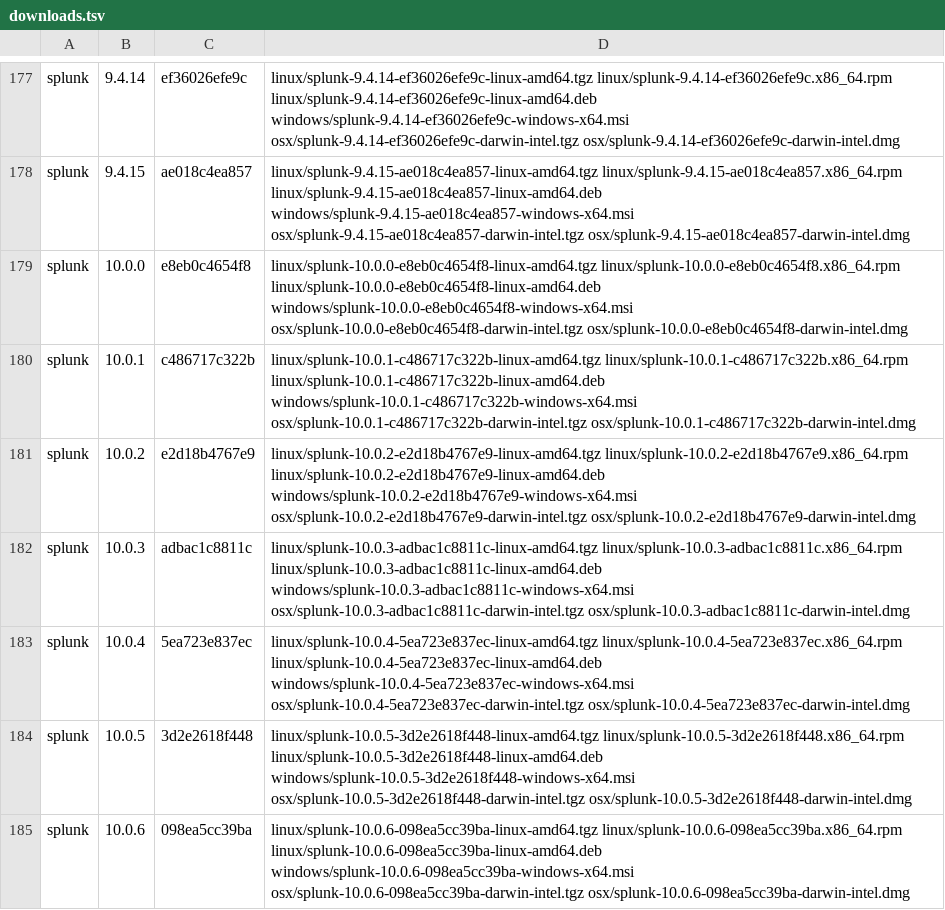
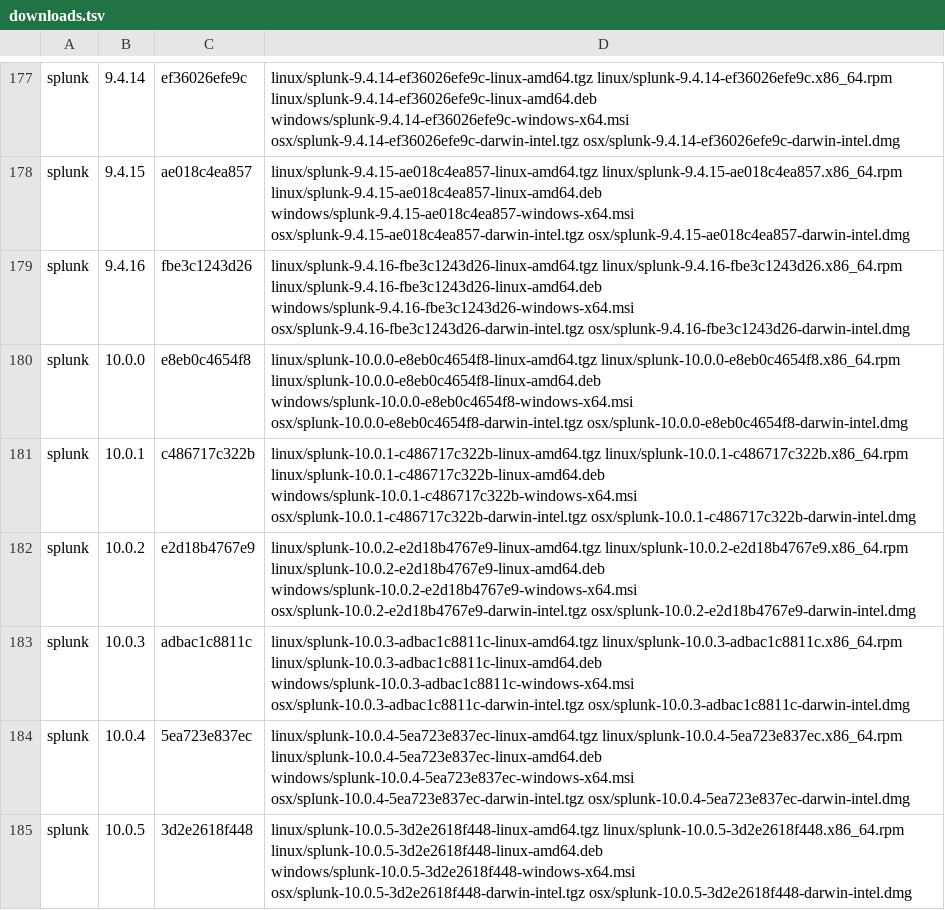
Before and after one commit to livehybrid/downloadSplunk, a TSV file: docs/downloads.tsv, drawn as a sheet; only a part is shown, gaps mark what is left out; the shorter side is filled out with more unchanged rows; the diff covers the shown part only; the diff names each change by its address in the sheet, - before the commit and + after, or states it on an @@ line.

```diff
--- a/docs/downloads.tsv
+++ b/docs/downloads.tsv
+row 179: splunk | 9.4.16 | fbe3c1243d26 | linux/splunk-9.4.16-fbe3c1243d26-linux-amd64.tgz linux/splunk-9.4.16-fbe3c1243d26.x86_64.rpm linux/splunk-9.4.16-fbe3c1243d26-linux-amd64.deb windows/splunk-9.4.16-fbe3c1243d26-windows-x64.msi osx/splunk-9.4.16-fbe3c1243d26-darwin-intel.tgz osx/splunk-9.4.16-fbe3c1243d26-darwin-intel.dmg
```
Also changed, not shown: 1 added row elsewhere in this file.
